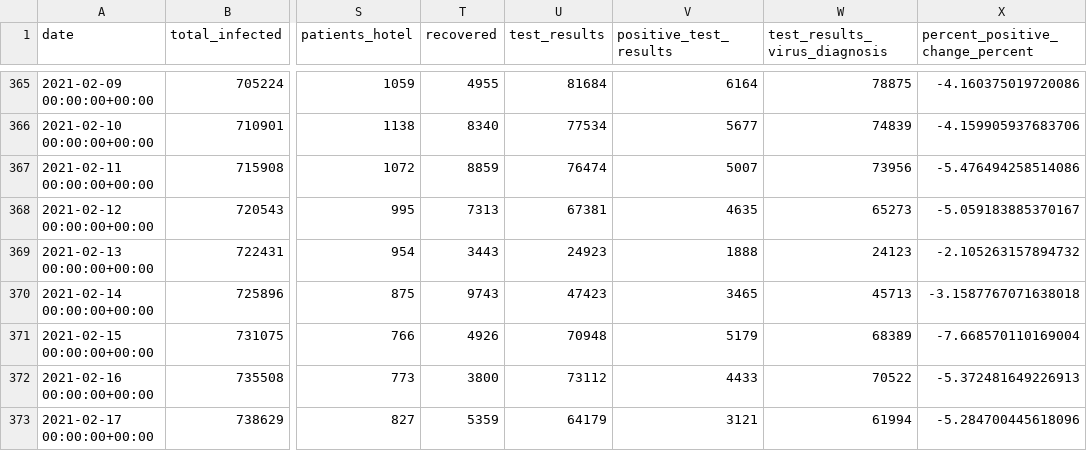
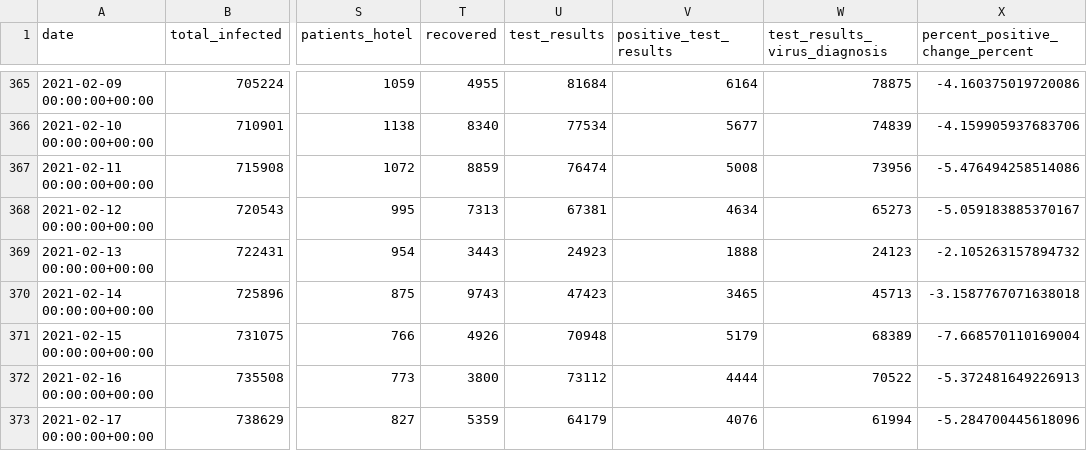
Before and after one commit to sapir/more-israel-covid19-data, a CSV file: israel-covid19-data-by-date.csv, drawn as a sheet; only a part is shown, gaps mark what is left out; the diff names each change by its address in the sheet, - before the commit and + after, or states it on an @@ line.

Commit message:
Update data

```diff
--- a/israel-covid19-data-by-date.csv
+++ b/israel-covid19-data-by-date.csv
-V367 (positive_test_results): 5007
+V367 (positive_test_results): 5008
-V368 (positive_test_results): 4635
+V368 (positive_test_results): 4634
-V372 (positive_test_results): 4433
+V372 (positive_test_results): 4444
-V373 (positive_test_results): 3121
+V373 (positive_test_results): 4076
```
